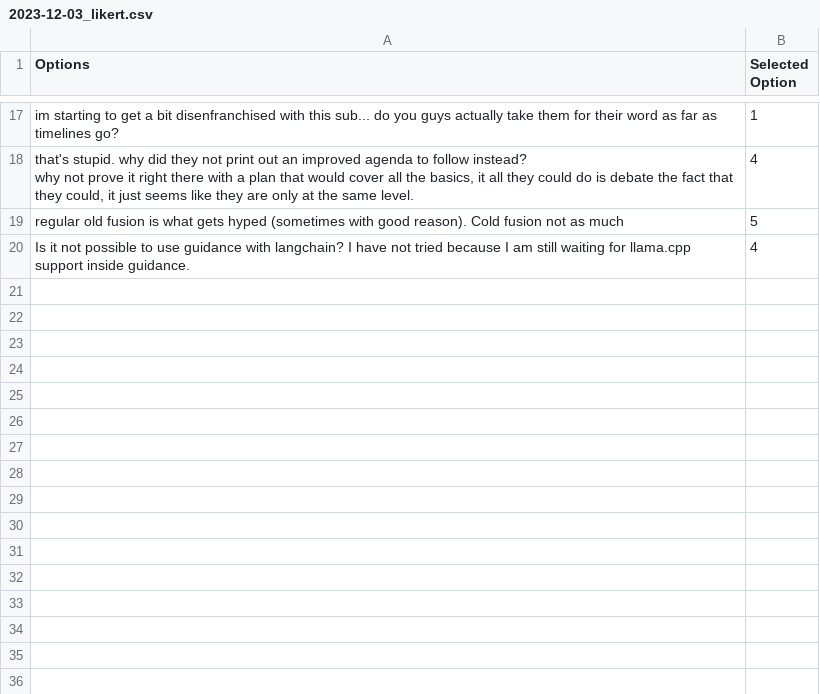
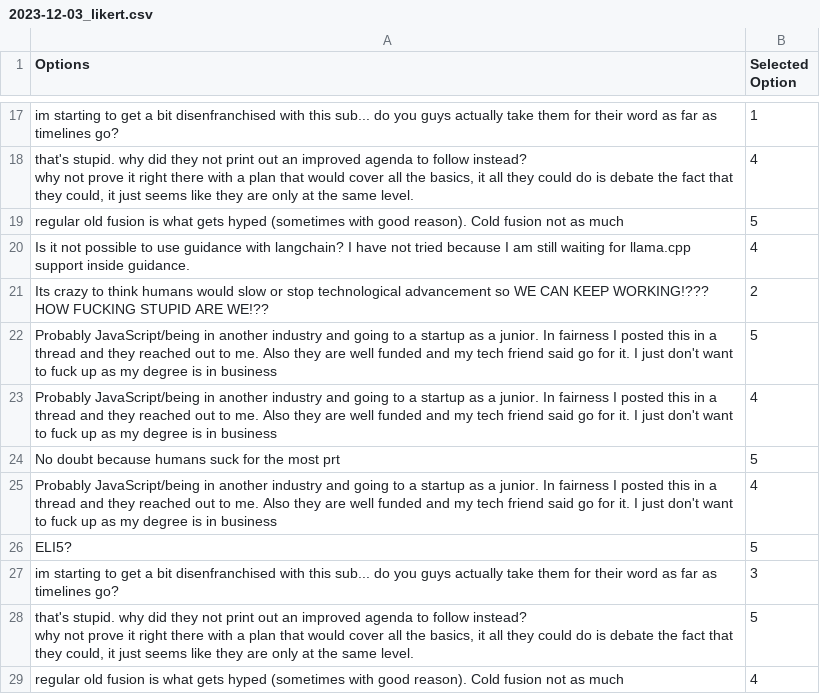
Before and after one commit to shljessie/RedditSurvey, a CSV file: data/4df16862-719e-11ee-b962-0242ac120002/survey_response/2023-12-03_likert.csv, drawn as a sheet; only a part is shown, gaps mark what is left out.

```diff
--- a/data/4df16862-719e-11ee-b962-0242ac120002/survey_response/2023-12-03_likert.csv
+++ b/data/4df16862-719e-11ee-b962-0242ac120002/survey_response/2023-12-03_likert.csv
@@ -40 +40,14 @@ regular old fusion is what gets hyped (sometimes with good reason).  Cold fusion
 Is it not possible to use guidance with langchain? I have not tried because I am still waiting for llama.cpp support inside guidance.,4
+"Its crazy to think humans would slow or stop technological advancement so WE CAN KEEP WORKING!???
+
+HOW FUCKING STUPID ARE WE!??",2
+Probably JavaScript/being in another industry and going to a startup as a junior. In fairness I posted this in a thread and they reached out to me. Also they are well funded and my tech friend said go for it. I just don't want to fuck up as my degree is in business,5
+Probably JavaScript/being in another industry and going to a startup as a junior. In fairness I posted this in a thread and they reached out to me. Also they are well funded and my tech friend said go for it. I just don't want to fuck up as my degree is in business,4
+No doubt because humans suck for the most prt,5
+Probably JavaScript/being in another industry and going to a startup as a junior. In fairness I posted this in a thread and they reached out to me. Also they are well funded and my tech friend said go for it. I just don't want to fuck up as my degree is in business,4
+ELI5?,5
+im starting to get a bit disenfranchised with this sub... do you guys actually take them for their word as far as timelines go?,3
+"that's stupid. why did they not print out an improved agenda to follow instead?
+
+why not prove it right there with a plan that would cover all the basics, it all they could do is debate the fact that they could, it just seems like they are only at the same level.",5
+regular old fusion is what gets hyped (sometimes with good reason).  Cold fusion not as much,4
```
Also changed, not shown: data/4df16862-719e-11ee-b962-0242ac120002/labeled_comments/labeled.csv, data/4df16862-719e-11ee-b962-0242ac120002/survey_response/2023-12-03_toxicCat.csv, 9 other files.
